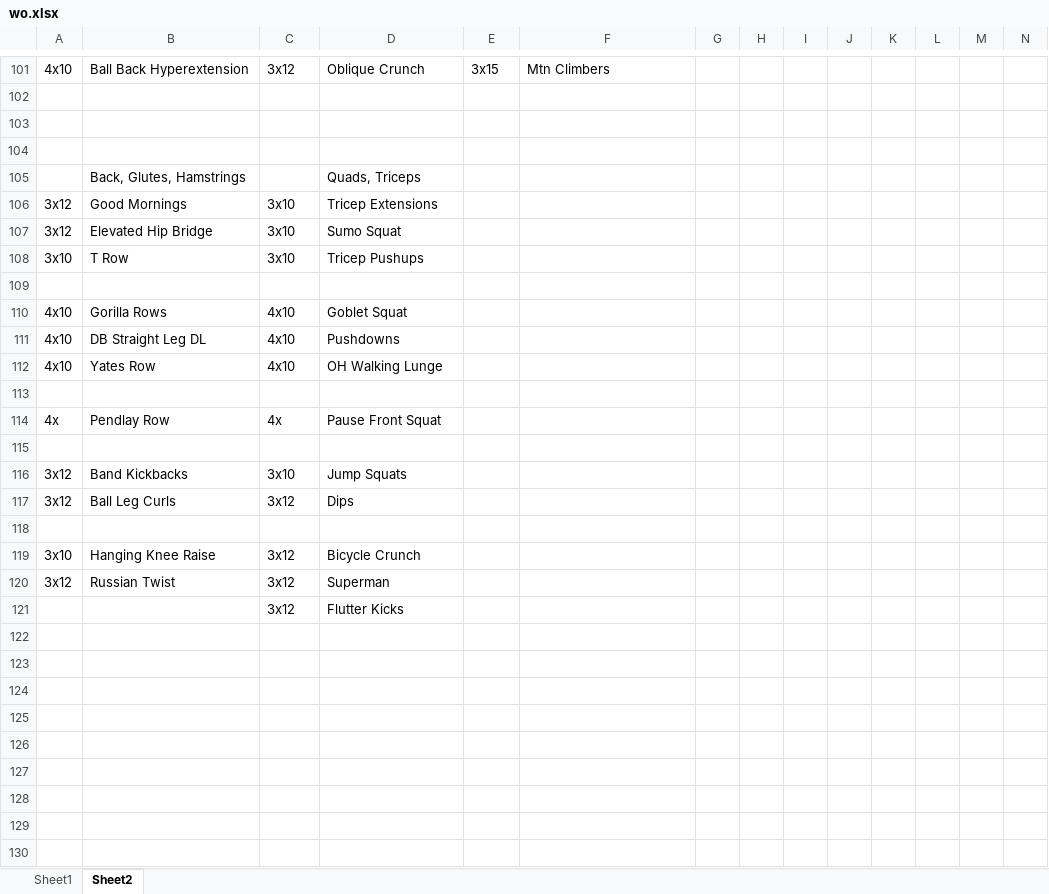
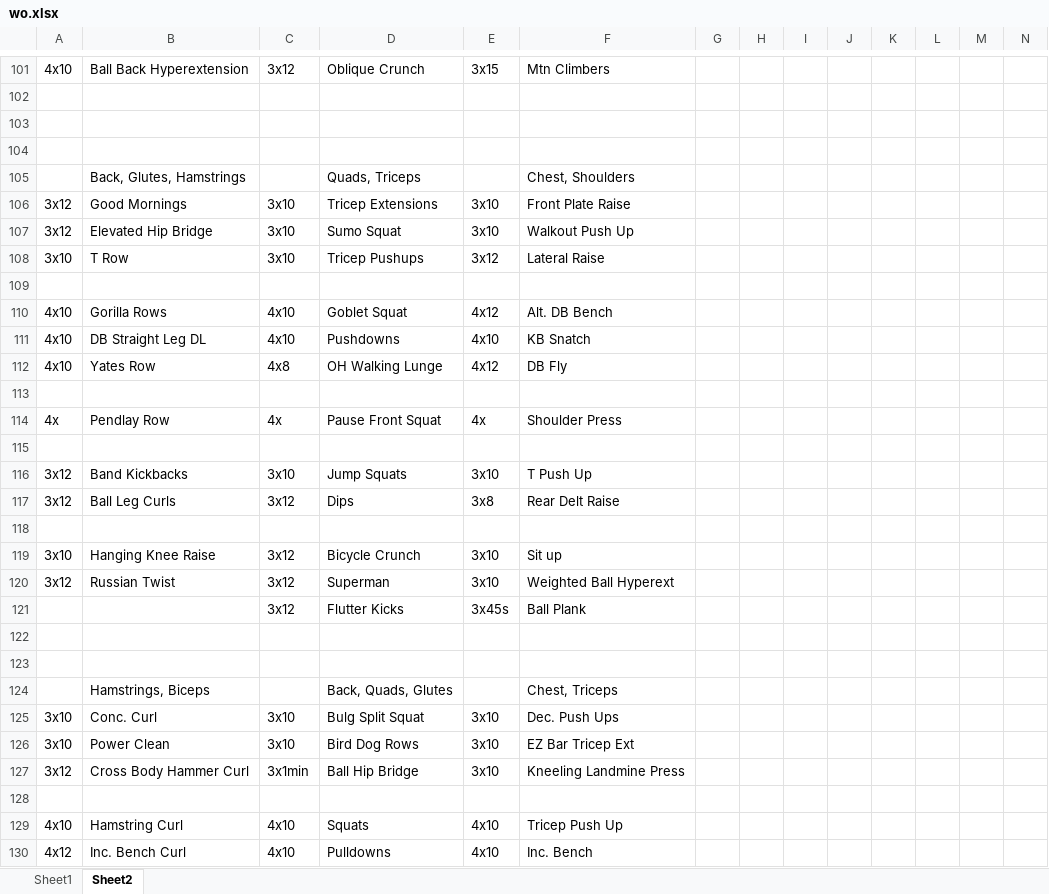
Before and after one commit to natemilner/natemilner.github.io, an Excel workbook: docs/wo.xlsx, sheet Sheet2, drawn as a sheet; only a part is shown, gaps mark what is left out; values as stored, in another font and other column widths than the file's, no borders; addresses are those after the commit; rows hold the shown columns only; the diff covers the shown part only; the diff names each change by its address in the sheet, - before the commit and + after, or states it on an @@ line.

Commit message:
Add files via upload

```diff
--- a/docs/wo.xlsx (sheet Sheet2)
+++ b/docs/wo.xlsx (sheet Sheet2)
-F105: (empty)
+F105: Chest, Shoulders
-E106:E107: (empty)
+E106:E107: 3x10
-F106: (empty)
+F106: Front Plate Raise
-F107: (empty)
+F107: Walkout Push Up
-E108: (empty)
+E108: 3x12
-F108: (empty)
+F108: Lateral Raise
-E110: (empty)
+E110: 4x12
-F110: (empty)
+F110: Alt. DB Bench
-E111: (empty)
+E111: 4x10
-F111: (empty)
+F111: KB Snatch
-C112: 4x10
+C112: 4x8
-E112: (empty)
+E112: 4x12
-F112: (empty)
+F112: DB Fly
-E114: (empty)
+E114: 4x
-F114: (empty)
+F114: Shoulder Press
-E116: (empty)
+E116: 3x10
-F116: (empty)
+F116: T Push Up
-E117: (empty)
+E117: 3x8
-F117: (empty)
+F117: Rear Delt Raise
-E119:E120: (empty)
+E119:E120: 3x10
-F119: (empty)
+F119: Sit up
-F120: (empty)
+F120: Weighted Ball Hyperext
+row 121:  |  | 3x12 | Flutter Kicks | 3x45s | Ball Plank
-row 122:  |  | 3x12 | Flutter Kicks
+row 122: (empty)
+row 123: (empty)
+row 124:  | Hamstrings, Biceps |  | Back, Quads, Glutes |  | Chest, Triceps
+row 125: 3x10 | Conc. Curl | 3x10 | Bulg Split Squat | 3x10 | Dec. Push Ups
+row 126: 3x10 | Power Clean | 3x10 | Bird Dog Rows | 3x10 | EZ Bar Tricep Ext
+row 127: 3x12 | Cross Body Hammer Curl | 3x1min | Ball Hip Bridge | 3x10 | Kneeling Landmine Press
+row 128: (empty)
+row 129: 4x10 | Hamstring Curl | 4x10 | Squats | 4x10 | Tricep Push Up
+row 130: 4x12 | Inc. Bench Curl | 4x10 | Pulldowns | 4x10 | Inc. Bench
```
Also changed, not shown: 31 added rows and cell formats elsewhere in this sheet, sheet Sheet1.
